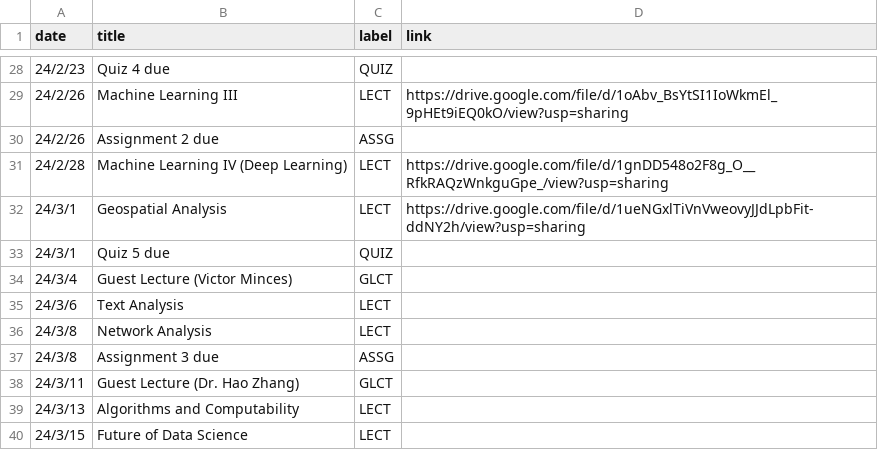
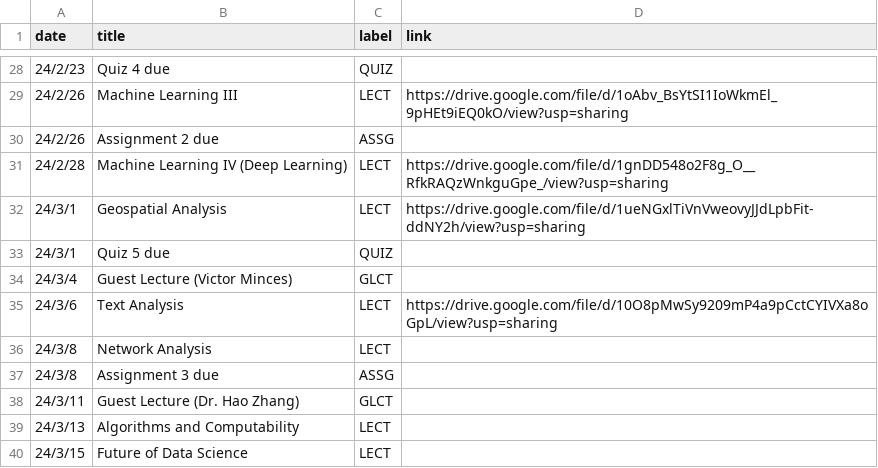
Before and after one commit to mkhosla-ucsd/cogs138, a CSV file: _data/wi24/ course_calendar.csv, drawn as a sheet; only a part is shown, gaps mark what is left out.

Commit message:
Text Analysis

```diff
--- a/_data/wi24/ course_calendar.csv
+++ b/_data/wi24/ course_calendar.csv
@@ -34,3 +34,3 @@ date,title,label,link
 24/3/4,Guest Lecture (Victor Minces),GLCT,
-24/3/6,Text Analysis,LECT,
+24/3/6,Text Analysis,LECT,https://drive.google.com/file/d/10O8pMwSy9209mP4a9pCctCYIVXa8oGpL/view?usp=sharing
 24/3/8,Network Analysis,LECT,
```
